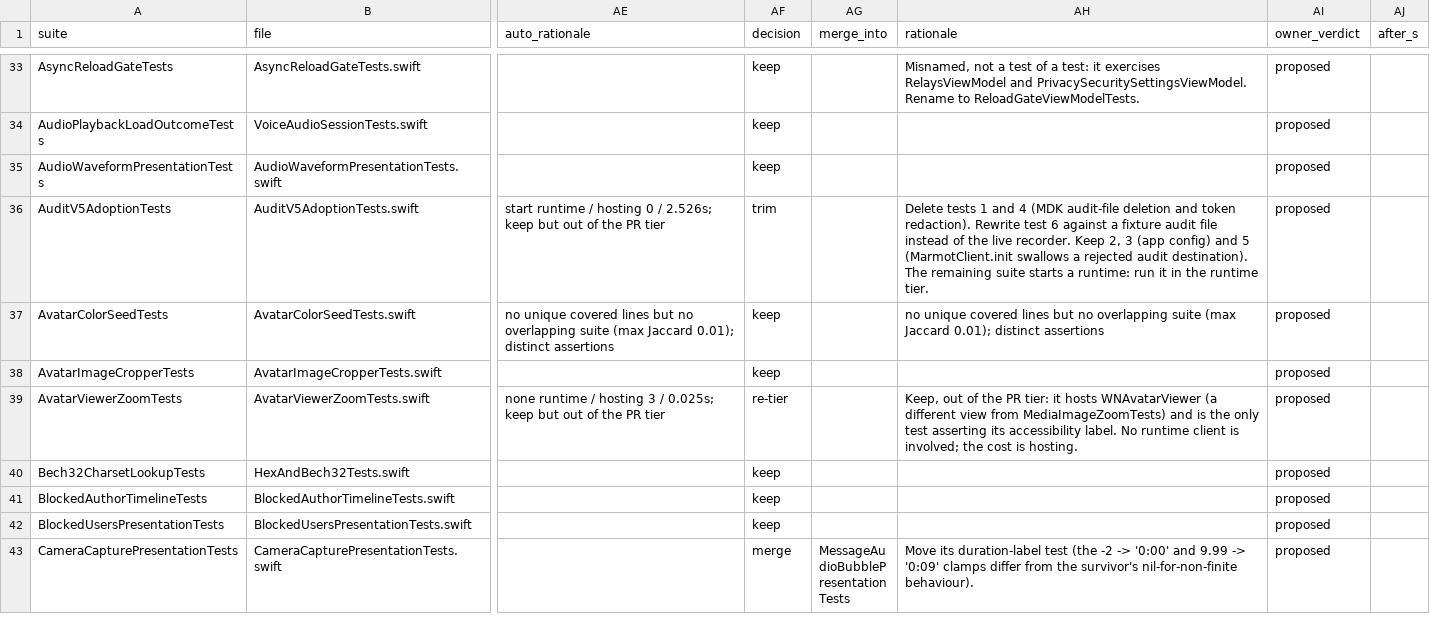
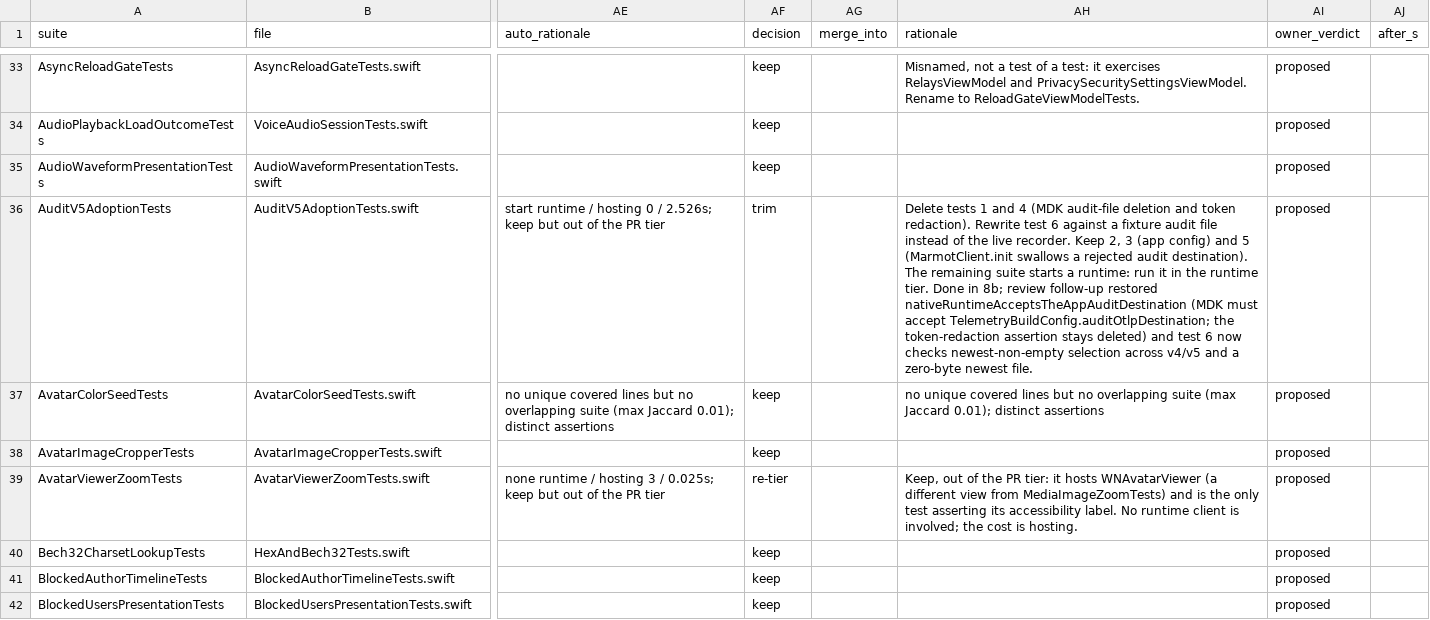
Before and after one commit to marmot-protocol/whitenoise-ios, a CSV file: docs/test-audit/ledger.csv, drawn as a sheet; only a part is shown, gaps mark what is left out; the shorter side is filled out with more unchanged rows; the diff covers the shown part only; the diff names each change by its address in the sheet, - before the commit and + after, or states it on an @@ line.

```diff
--- a/docs/test-audit/ledger.csv
+++ b/docs/test-audit/ledger.csv
-AH36 (rationale): …runtime tier.
+AH36 (rationale): …runtime tier. Done in 8b; review follow-up restored nativeRuntimeAcceptsTheAppAuditDestination (MDK must accept TelemetryBuildConfig.auditOtlpDestination; the token-redaction assertion stays deleted) and test 6 now checks newest-non-empty selection across v4/v5 and a zero-byte newest file.
```
Also changed, not shown: 7 edited cells elsewhere in this file, docs/test-audit/verdicts.csv, 2 other files.
